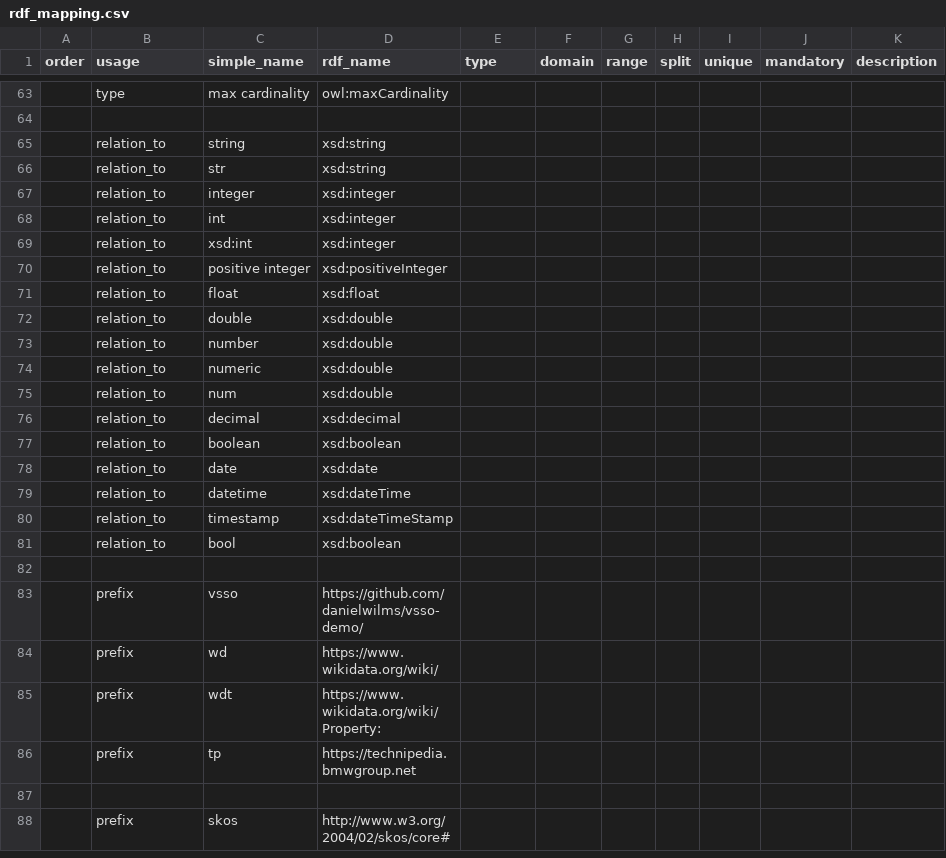
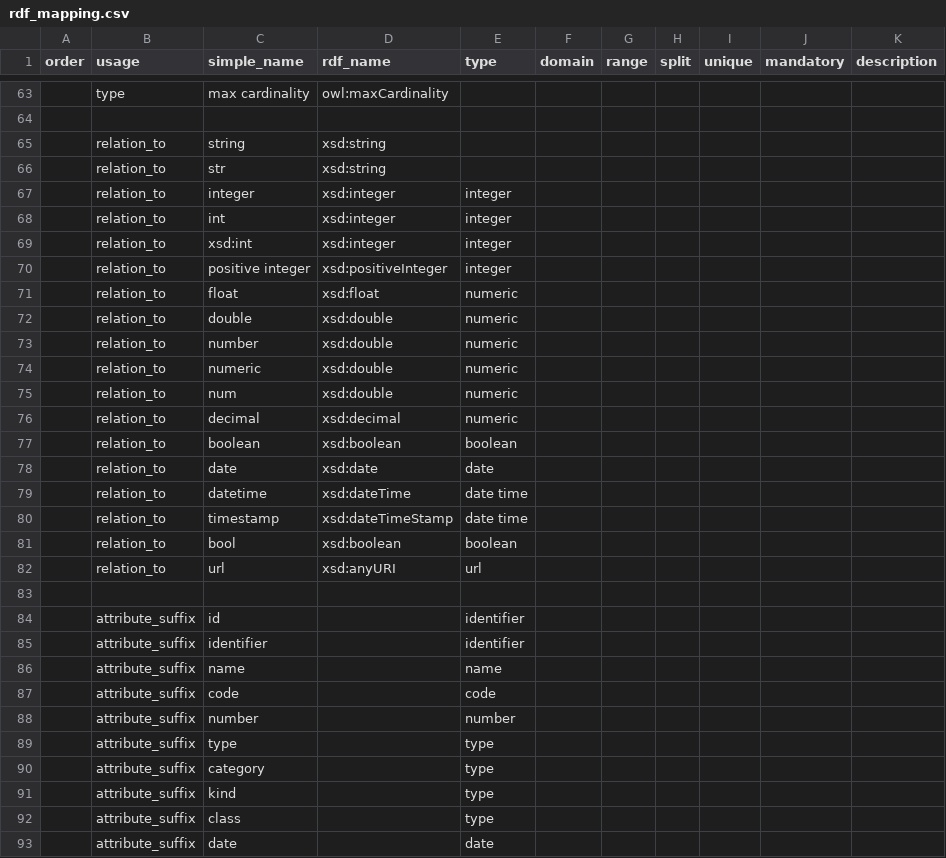
Before and after one commit to fnc-test/product-knowledge, a CSV file: ontology/ontology_tools/rdf_mapping.csv, drawn as a sheet; only a part is shown, gaps mark what is left out; the shorter side is filled out with more unchanged rows; the diff covers the shown part only.

Commit message:
Common ontology added.

```diff
--- a/ontology/ontology_tools/rdf_mapping.csv
+++ b/ontology/ontology_tools/rdf_mapping.csv
@@ -66,16 +66,28 @@
 "","relation_to","str","xsd:string","","","","","","",""
-"","relation_to","integer","xsd:integer","","","","","","",""
-"","relation_to","int","xsd:integer","","","","","","",""
-"","relation_to","xsd:int","xsd:integer","","","","","","",""
-"","relation_to","positive integer","xsd:positiveInteger","","","","","","",""
-"","relation_to","float","xsd:float","","","","","","",""
-"","relation_to","double","xsd:double","","","","","","",""
-"","relation_to","number","xsd:double","","","","","","",""
-"","relation_to","numeric","xsd:double","","","","","","",""
-"","relation_to","num","xsd:double","","","","","","",""
-"","relation_to","decimal","xsd:decimal","","","","","","",""
-"","relation_to","boolean","xsd:boolean","","","","","","",""
-"","relation_to","date","xsd:date","","","","","","",""
-"","relation_to","datetime","xsd:dateTime","","","","","","",""
-"","relation_to","timestamp","xsd:dateTimeStamp","","","","","","",""
-"","relation_to","bool","xsd:boolean","","","","","","",""
+"","relation_to","integer","xsd:integer","integer","","","","","",""
+"","relation_to","int","xsd:integer","integer","","","","","",""
+"","relation_to","xsd:int","xsd:integer","integer","","","","","",""
+"","relation_to","positive integer","xsd:positiveInteger","integer","","","","","",""
+"","relation_to","float","xsd:float","numeric","","","","","",""
+"","relation_to","double","xsd:double","numeric","","","","","",""
+"","relation_to","number","xsd:double","numeric","","","","","",""
+"","relation_to","numeric","xsd:double","numeric","","","","","",""
+"","relation_to","num","xsd:double","numeric","","","","","",""
+"","relation_to","decimal","xsd:decimal","numeric","","","","","",""
+"","relation_to","boolean","xsd:boolean","boolean","","","","","",""
+"","relation_to","date","xsd:date","date","","","","","",""
+"","relation_to","datetime","xsd:dateTime","date time","","","","","",""
+"","relation_to","timestamp","xsd:dateTimeStamp","date time","","","","","",""
+"","relation_to","bool","xsd:boolean","boolean","","","","","",""
+"","relation_to","url","xsd:anyURI","url","","","","","",""
+"","","","","","","","","","",""
+"","attribute_suffix","id","","identifier","","","","","",""
+"","attribute_suffix","identifier","","identifier","","","","","",""
+"","attribute_suffix","name","","name","","","","","",""
+"","attribute_suffix","code","","code","","","","","",""
+"","attribute_suffix","number","","number","","","","","",""
+"","attribute_suffix","type","","type","","","","","",""
+"","attribute_suffix","category","","type","","","","","",""
+"","attribute_suffix","kind","","type","","","","","",""
+"","attribute_suffix","class","","type","","","","","",""
+"","attribute_suffix","date","","date","","","","","",""
```
Also changed, not shown: 9 added rows and 1 edited cell elsewhere in this file, 28 other files.
